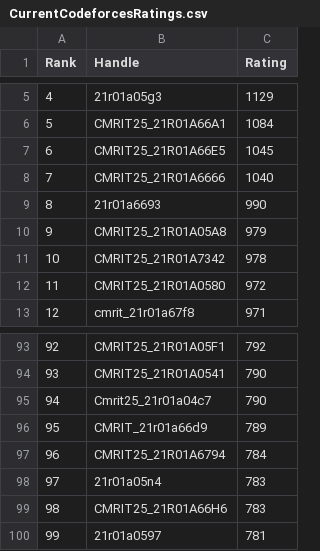
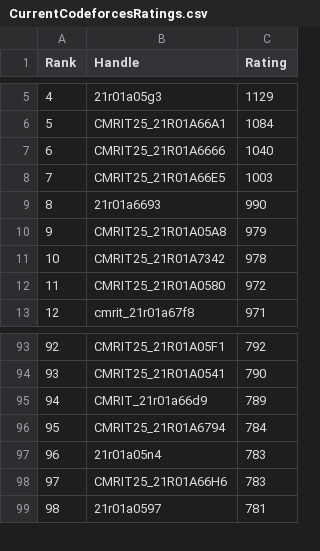
Before and after one commit to gabyah92/CodeforcesRankingGUI, a CSV file: Leaderboards/CurrentCodeforcesRatings.csv, drawn as a sheet; only a part is shown, gaps mark what is left out; removed rows and columns are numbered as before the commit, all else as after; the diff names each change by its address in the sheet, - before the commit and + after, or states it on an @@ line.

```diff
--- a/Leaderboards/CurrentCodeforcesRatings.csv
+++ b/Leaderboards/CurrentCodeforcesRatings.csv
-row 7: 6 | CMRIT25_21R01A66E5 | 1045
@@ column A (Rank) renumbered from row 7 down @@
+row 8: 7 | CMRIT25_21R01A66E5 | 1003
-row 95: 94 | Cmrit25_21r01a04c7 | 790
```
